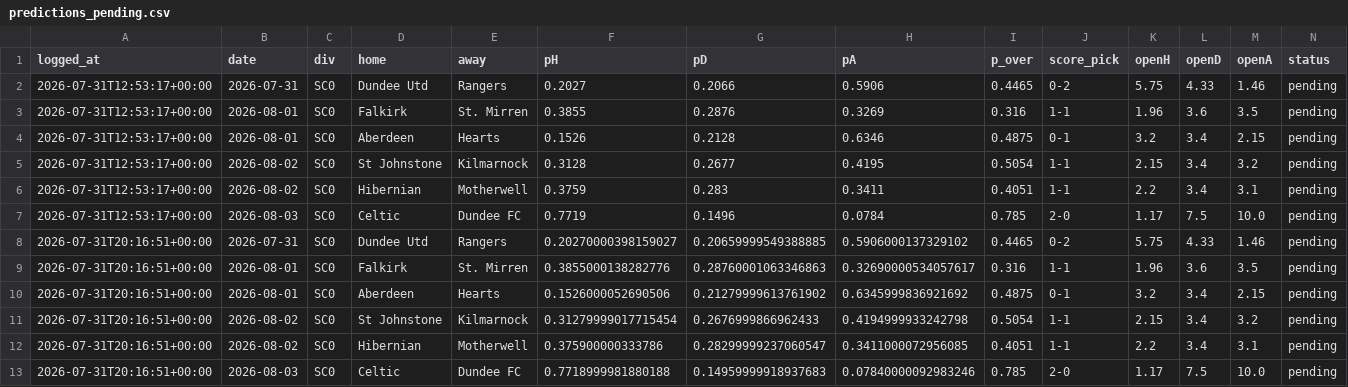
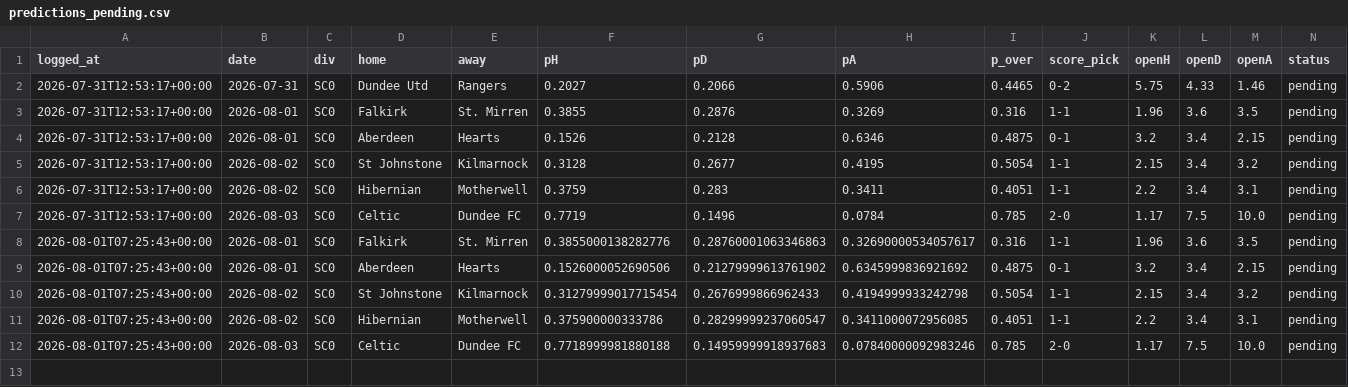
Before and after one commit to KiraTade19/astropitch, a CSV file: predictions_pending.csv, drawn as a sheet.

Commit message:
Automated: refresh results, grade predictions, rebuild site [skip ci]

```diff
--- a/predictions_pending.csv
+++ b/predictions_pending.csv
@@ -7,7 +7,6 @@ logged_at,date,div,home,away,pH,pD,pA,p_over,score_pick,openH,openD,openA,status
 2026-07-31T12:53:17+00:00,2026-08-03,SC0,Celtic,Dundee FC,0.7719,0.1496,0.0784,0.785,2-0,1.17,7.5,10.0,pending
-2026-07-31T20:16:51+00:00,2026-07-31,SC0,Dundee Utd,Rangers,0.20270000398159027,0.20659999549388885,0.5906000137329102,0.4465,0-2,5.75,4.33,1.46,pending
-2026-07-31T20:16:51+00:00,2026-08-01,SC0,Falkirk,St. Mirren,0.3855000138282776,0.28760001063346863,0.32690000534057617,0.316,1-1,1.96,3.6,3.5,pending
-2026-07-31T20:16:51+00:00,2026-08-01,SC0,Aberdeen,Hearts,0.1526000052690506,0.21279999613761902,0.6345999836921692,0.4875,0-1,3.2,3.4,2.15,pending
-2026-07-31T20:16:51+00:00,2026-08-02,SC0,St Johnstone,Kilmarnock,0.31279999017715454,0.2676999866962433,0.4194999933242798,0.5054,1-1,2.15,3.4,3.2,pending
-2026-07-31T20:16:51+00:00,2026-08-02,SC0,Hibernian,Motherwell,0.375900000333786,0.28299999237060547,0.3411000072956085,0.4051,1-1,2.2,3.4,3.1,pending
-2026-07-31T20:16:51+00:00,2026-08-03,SC0,Celtic,Dundee FC,0.7718999981880188,0.14959999918937683,0.07840000092983246,0.785,2-0,1.17,7.5,10.0,pending
+2026-08-01T07:25:43+00:00,2026-08-01,SC0,Falkirk,St. Mirren,0.3855000138282776,0.28760001063346863,0.32690000534057617,0.316,1-1,1.96,3.6,3.5,pending
+2026-08-01T07:25:43+00:00,2026-08-01,SC0,Aberdeen,Hearts,0.1526000052690506,0.21279999613761902,0.6345999836921692,0.4875,0-1,3.2,3.4,2.15,pending
+2026-08-01T07:25:43+00:00,2026-08-02,SC0,St Johnstone,Kilmarnock,0.31279999017715454,0.2676999866962433,0.4194999933242798,0.5054,1-1,2.15,3.4,3.2,pending
+2026-08-01T07:25:43+00:00,2026-08-02,SC0,Hibernian,Motherwell,0.375900000333786,0.28299999237060547,0.3411000072956085,0.4051,1-1,2.2,3.4,3.1,pending
+2026-08-01T07:25:43+00:00,2026-08-03,SC0,Celtic,Dundee FC,0.7718999981880188,0.14959999918937683,0.07840000092983246,0.785,2-0,1.17,7.5,10.0,pending
```
Also changed, not shown: 3 other files.
